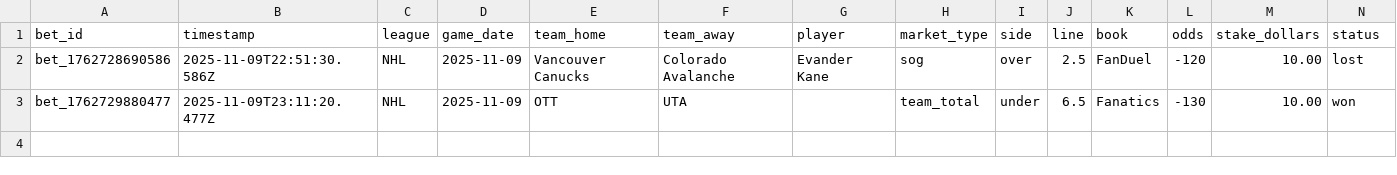
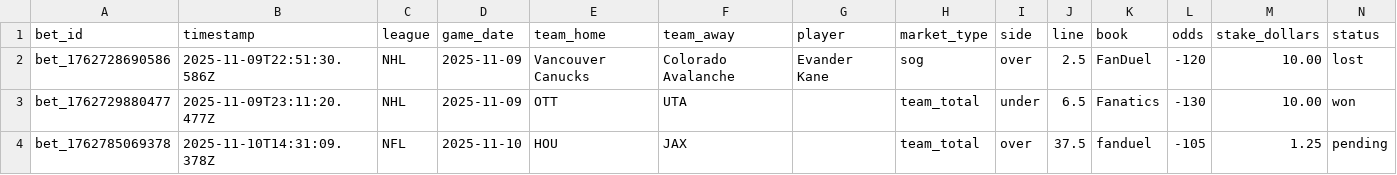
Before and after one commit to pbwitt/fourth-and-value, a CSV file: docs/data/bets/bets.csv, drawn as a sheet; only a part is shown; rows hold the shown columns only; the diff names each change by its address in the sheet, - before the commit and + after, or states it on an @@ line.

Commit message:
Track bet: Team Total team_total over 37.5

```diff
--- a/docs/data/bets/bets.csv
+++ b/docs/data/bets/bets.csv
+row 4: bet_1762785069378 | 2025-11-10T14:31:09.378Z | NFL | 2025-11-10 | HOU | JAX |  | team_total | over | 37.5 | fanduel | -105 | 1.25 | pending
```
